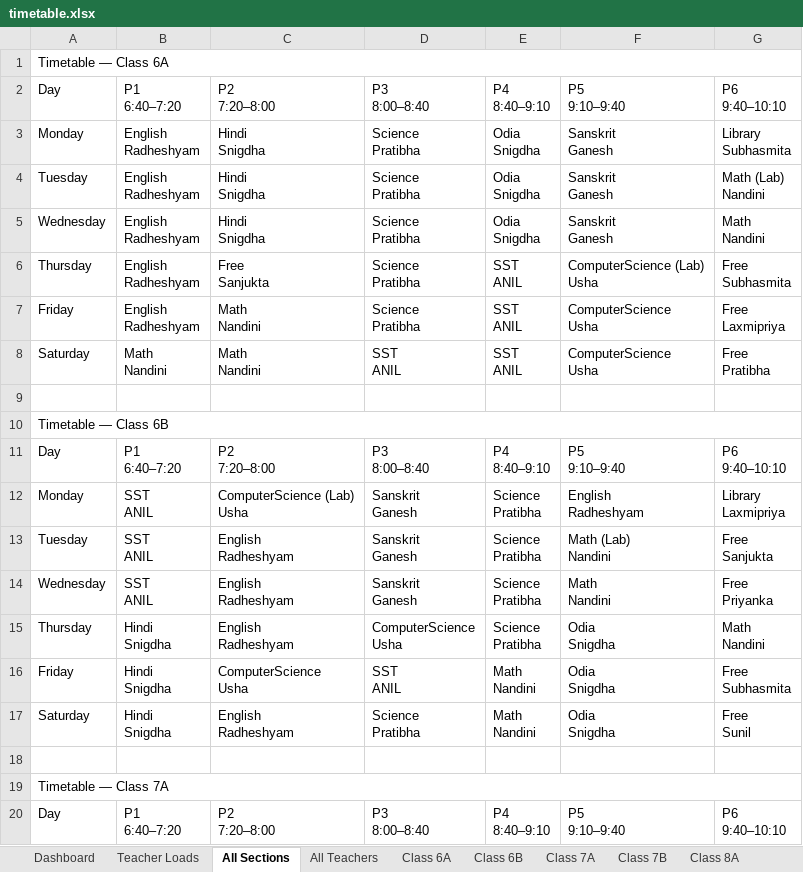
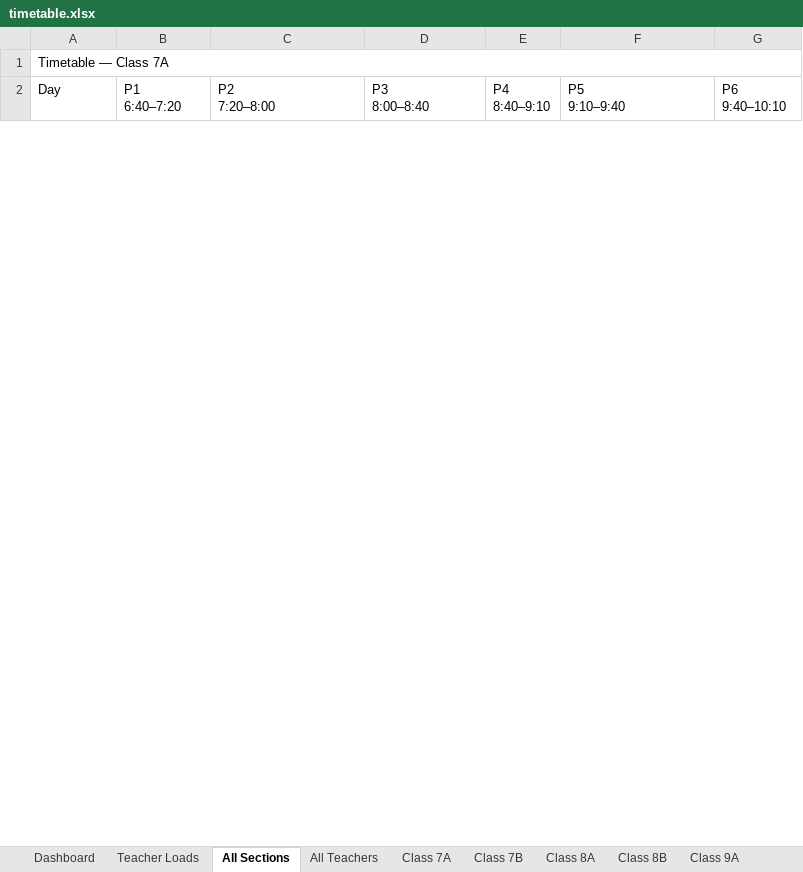
Before and after one commit to jangyabhr/school_timetable, an Excel workbook: timetable.xlsx, sheet All Sections, drawn as a sheet; only a part is shown; values as stored, in another font and other column widths than the file's, no cell formats; removed rows and columns are numbered as before the commit, all else as after; ↵ is a line break in a cell; the diff covers the shown part only; the diff names each change by its address in the sheet, - before the commit and + after, or states it on an @@ line.

```diff
--- a/timetable.xlsx (sheet All Sections)
+++ b/timetable.xlsx (sheet All Sections)
-sheet tab: Class 6A
-sheet tab: Class 6B
-row 1: Timetable — Class 6A
-row 2: Day | P1 ↵ 6:40–7:20 | P2 ↵ 7:20–8:00 | P3 ↵ 8:00–8:40 | P4 ↵ 8:40–9:10 | P5 ↵ 9:10–9:40 | P6 ↵ 9:40–10:10
-row 3: Monday | English ↵ Radheshyam | Hindi ↵ Snigdha | Science ↵ Pratibha | Odia ↵ Snigdha | Sanskrit ↵ Ganesh | Library ↵ Subhasmita
-row 4: Tuesday | English ↵ Radheshyam | Hindi ↵ Snigdha | Science ↵ Pratibha | Odia ↵ Snigdha | Sanskrit ↵ Ganesh | Math (Lab) ↵ Nandini
-row 5: Wednesday | English ↵ Radheshyam | Hindi ↵ Snigdha | Science ↵ Pratibha | Odia ↵ Snigdha | Sanskrit ↵ Ganesh | Math ↵ Nandini
-row 6: Thursday | English ↵ Radheshyam | Free ↵ Sanjukta | Science ↵ Pratibha | SST ↵ ANIL | ComputerScience (Lab) ↵ Usha | Free ↵ Subhasmita
-row 7: Friday | English ↵ Radheshyam | Math ↵ Nandini | Science ↵ Pratibha | SST ↵ ANIL | ComputerScience ↵ Usha | Free ↵ Laxmipriya
-row 8: Saturday | Math ↵ Nandini | Math ↵ Nandini | SST ↵ ANIL | SST ↵ ANIL | ComputerScience ↵ Usha | Free ↵ Pratibha
-row 9: (empty)
-row 10: Timetable — Class 6B
-row 11: Day | P1 ↵ 6:40–7:20 | P2 ↵ 7:20–8:00 | P3 ↵ 8:00–8:40 | P4 ↵ 8:40–9:10 | P5 ↵ 9:10–9:40 | P6 ↵ 9:40–10:10
-row 12: Monday | SST ↵ ANIL | ComputerScience (Lab) ↵ Usha | Sanskrit ↵ Ganesh | Science ↵ Pratibha | English ↵ Radheshyam | Library ↵ Laxmipriya
-row 13: Tuesday | SST ↵ ANIL | English ↵ Radheshyam | Sanskrit ↵ Ganesh | Science ↵ Pratibha | Math (Lab) ↵ Nandini | Free ↵ Sanjukta
-row 14: Wednesday | SST ↵ ANIL | English ↵ Radheshyam | Sanskrit ↵ Ganesh | Science ↵ Pratibha | Math ↵ Nandini | Free ↵ Priyanka
-row 15: Thursday | Hindi ↵ Snigdha | English ↵ Radheshyam | ComputerScience ↵ Usha | Science ↵ Pratibha | Odia ↵ Snigdha | Math ↵ Nandini
-row 16: Friday | Hindi ↵ Snigdha | ComputerScience ↵ Usha | SST ↵ ANIL | Math ↵ Nandini | Odia ↵ Snigdha | Free ↵ Subhasmita
-row 17: Saturday | Hindi ↵ Snigdha | English ↵ Radheshyam | Science ↵ Pratibha | Math ↵ Nandini | Odia ↵ Snigdha | Free ↵ Sunil
-row 18: (empty)
```
Also changed, not shown: 15 added rows, 24 removed rows and 173 edited cells elsewhere in this sheet, sheet All Teachers, sheet Dashboard, sheet Teacher Loads, sheet Ganesh, sheet Class 9B, sheet Class 10B, 23 more sheets, other sheet tabs, cell formats, 1 other file.
